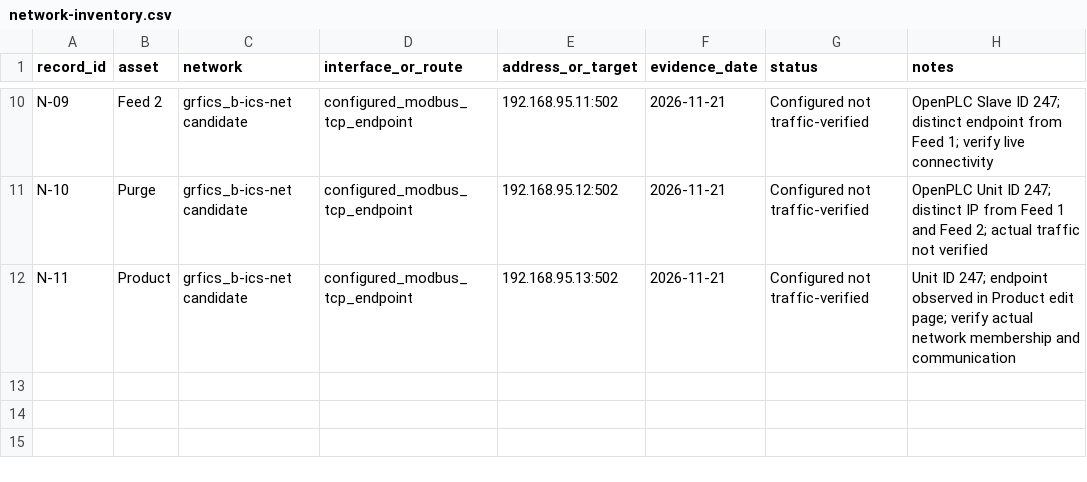
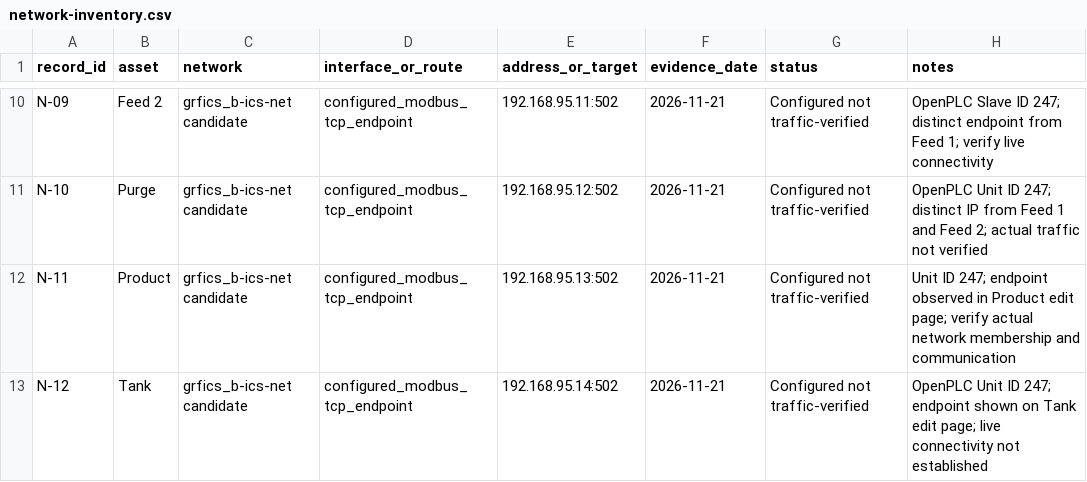
Before and after one commit to Cspenc3/security-portfolio, a CSV file: ot-security-architecture-lab/01-baseline/network-inventory.csv, drawn as a sheet; only a part is shown, gaps mark what is left out.

Commit message:
Add Tank endpoint and link Product screenshot evidence

```diff
--- a/ot-security-architecture-lab/01-baseline/network-inventory.csv
+++ b/ot-security-architecture-lab/01-baseline/network-inventory.csv
@@ -12 +12,2 @@ N-10,Purge,grfics_b-ics-net candidate,configured_modbus_tcp_endpoint,192.168.95.
 N-11,Product,grfics_b-ics-net candidate,configured_modbus_tcp_endpoint,192.168.95.13:502,2026-11-21,Configured not traffic-verified,Unit ID 247; endpoint observed in Product edit page; verify actual network membership and communication
+N-12,Tank,grfics_b-ics-net candidate,configured_modbus_tcp_endpoint,192.168.95.14:502,2026-11-21,Configured not traffic-verified,OpenPLC Unit ID 247; endpoint shown on Tank edit page; live connectivity not established
```
